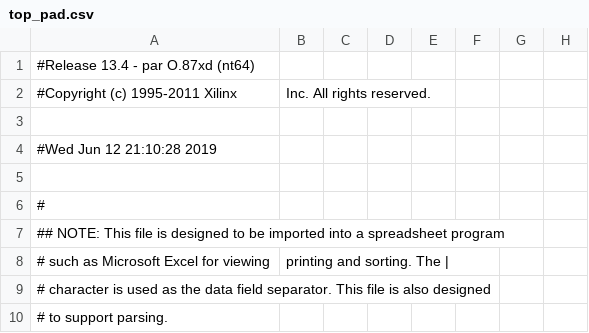
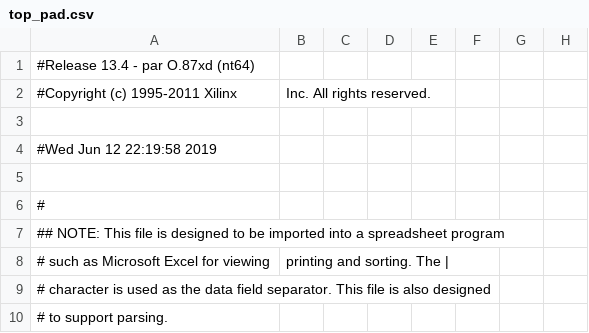
Before and after one commit to BrunoSilva98/HC05-Processor, a CSV file: top_pad.csv, drawn as a sheet; only a part is shown; the diff names each change by its address in the sheet, - before the commit and + after, or states it on an @@ line.

```diff
--- a/top_pad.csv
+++ b/top_pad.csv
-A4: #Wed Jun 12 21:10:28 2019
+A4: #Wed Jun 12 22:19:58 2019
```
Also changed, not shown: 44 other files.
